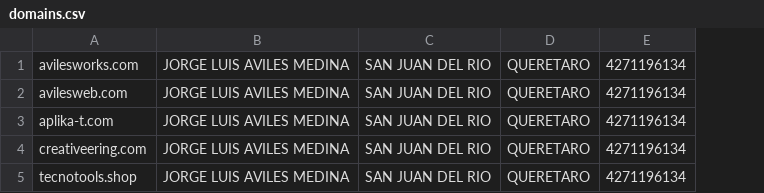
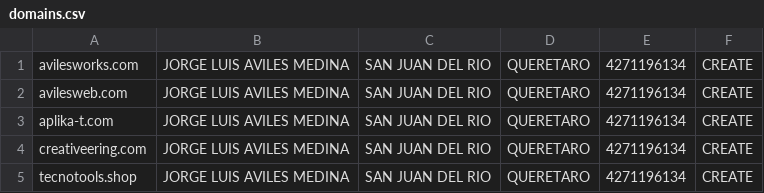
Before and after one commit to javilesm/scripts, a CSV file: Domains/domains.csv, drawn as a sheet; the diff names each change by its address in the sheet, - before the commit and + after, or states it on an @@ line.

Commit message:
Update domains.csv

```diff
--- a/Domains/domains.csv
+++ b/Domains/domains.csv
+column F, rows 1-5: all CREATE
```
